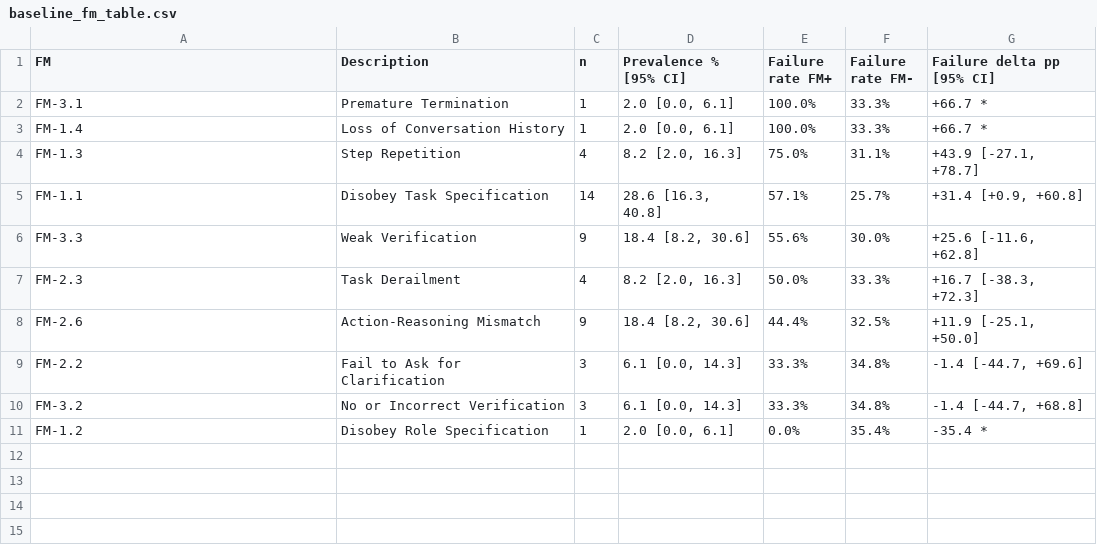
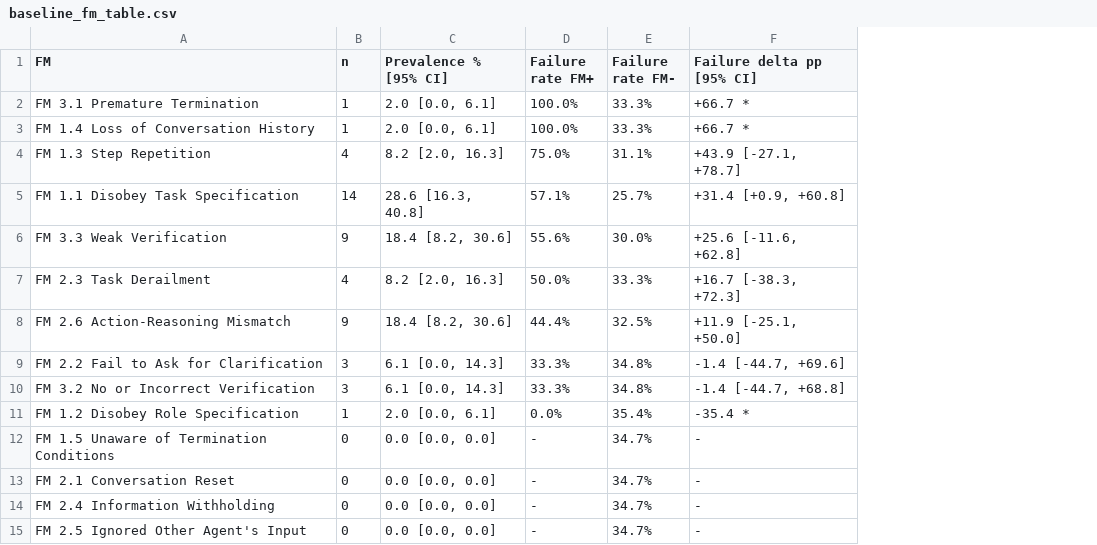
Before and after one commit to uagarwal123/IKEA_MAST_thesis, a CSV file: Bram/AG2/results/baseline_olympiad_gpt41_n50_20260609/outputs/baseline_fm_table.csv, drawn as a sheet; removed rows and columns are numbered as before the commit, all else as after; the diff names each change by its address in the sheet, - before the commit and + after, or states it on an @@ line.

```diff
--- a/Bram/AG2/results/baseline_olympiad_gpt41_n50_20260609/outputs/baseline_fm_table.csv
+++ b/Bram/AG2/results/baseline_olympiad_gpt41_n50_20260609/outputs/baseline_fm_table.csv
-column B (Description), rows 2-11: Premature Termination | Loss of Conversation History | Step Repetition | Disobey Task Specification | Weak Verification | Task Derailment | Action-Reasoning Mismatch | Fail to Ask for Clarification | No or Incorrect Verification | Disobey Role Specification
-A2 (FM): FM-3.1
+A2 (FM): FM 3.1 Premature Termination
-A3 (FM): FM-1.4
+A3 (FM): FM 1.4 Loss of Conversation History
-A4 (FM): FM-1.3
+A4 (FM): FM 1.3 Step Repetition
-A5 (FM): FM-1.1
+A5 (FM): FM 1.1 Disobey Task Specification
-A6 (FM): FM-3.3
+A6 (FM): FM 3.3 Weak Verification
-A7 (FM): FM-2.3
+A7 (FM): FM 2.3 Task Derailment
-A8 (FM): FM-2.6
+A8 (FM): FM 2.6 Action-Reasoning Mismatch
-A9 (FM): FM-2.2
+A9 (FM): FM 2.2 Fail to Ask for Clarification
-A10 (FM): FM-3.2
+A10 (FM): FM 3.2 No or Incorrect Verification
-A11 (FM): FM-1.2
+A11 (FM): FM 1.2 Disobey Role Specification
+row 12: FM 1.5 Unaware of Termination Conditions | 0 | 0.0 [0.0, 0.0] | - | 34.7% | -
+row 13: FM 2.1 Conversation Reset | 0 | 0.0 [0.0, 0.0] | - | 34.7% | -
+row 14: FM 2.4 Information Withholding | 0 | 0.0 [0.0, 0.0] | - | 34.7% | -
+row 15: FM 2.5 Ignored Other Agent's Input | 0 | 0.0 [0.0, 0.0] | - | 34.7% | -
```
Also changed, not shown: 7 other files.
